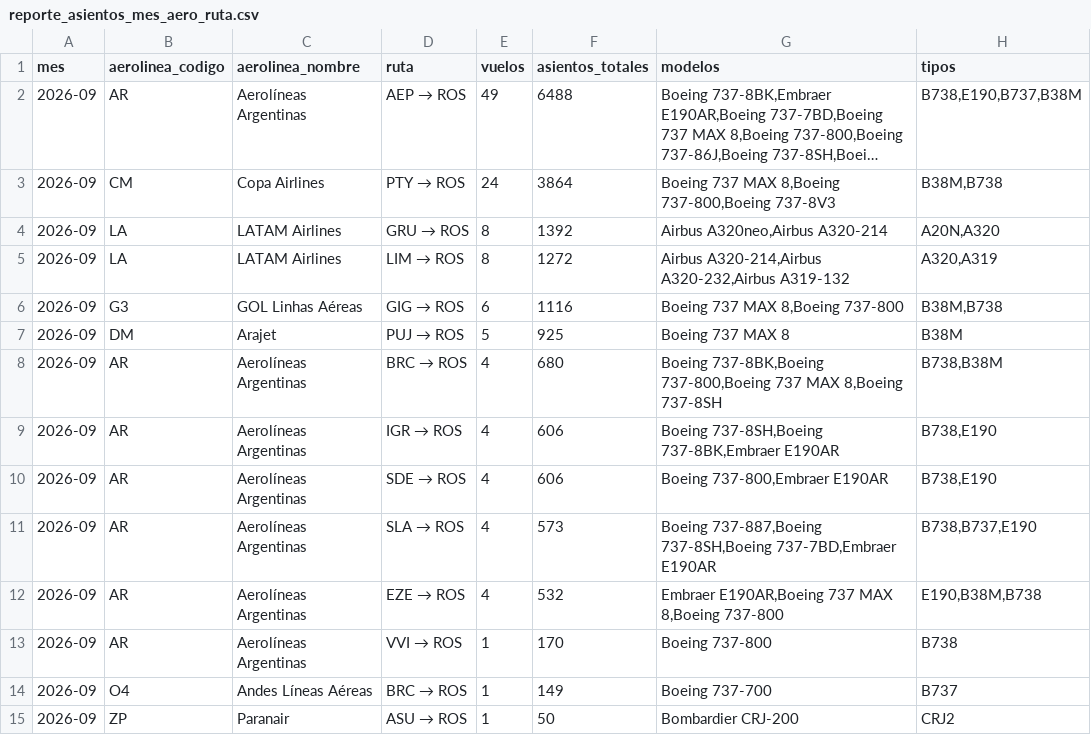
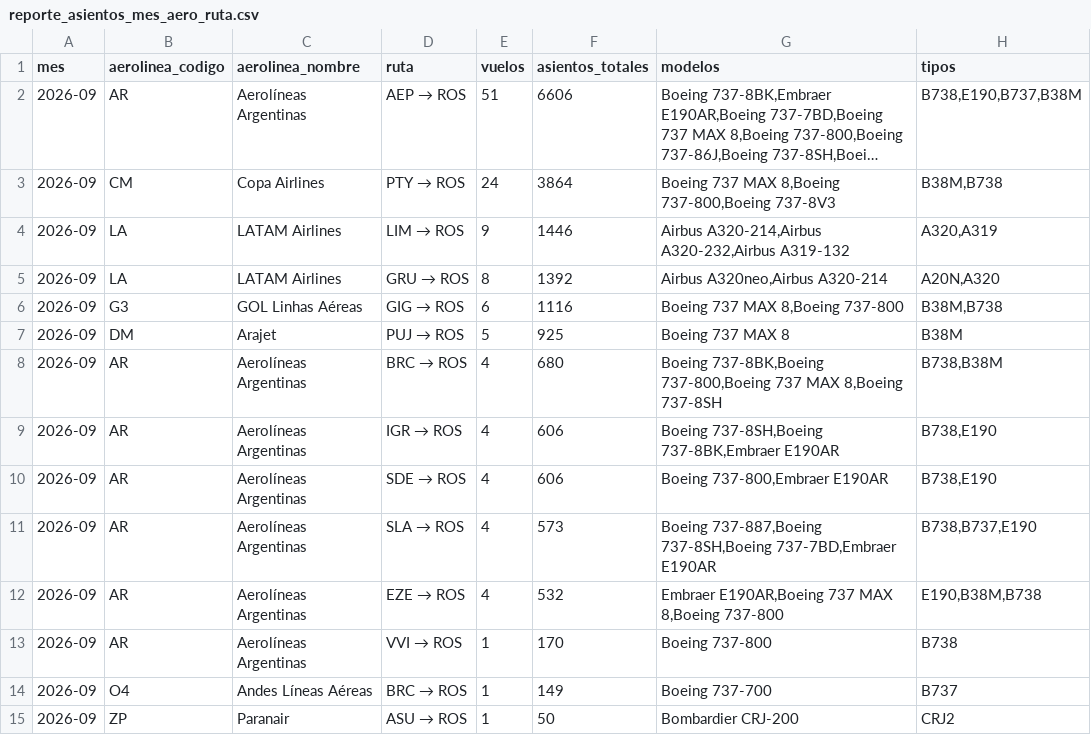
Before and after one commit to arqderman-tech/aeroros, a CSV file: reporte_asientos_mes_aero_ruta.csv, drawn as a sheet; long unchanged cells end in …; removed rows and columns are numbered as before the commit, all else as after; the diff names each change by its address in the sheet, - before the commit and + after, or states it on an @@ line.

```diff
--- a/reporte_asientos_mes_aero_ruta.csv
+++ b/reporte_asientos_mes_aero_ruta.csv
-E2 (vuelos): 49
+E2 (vuelos): 51
-F2 (asientos_totales): 6488
+F2 (asientos_totales): 6606
+row 4: 2026-09 | LA | LATAM Airlines | LIM → ROS | 9 | 1446 | Airbus A320-214,Airbus A320-232,Airbus A319-132 | A320,A319
-row 5: 2026-09 | LA | LATAM Airlines | LIM → ROS | 8 | 1272 | Airbus A320-214,Airbus A320-232,Airbus A319-132 | A320,A319
```
Also changed, not shown: reporte_asientos_aerolinea.csv, reporte_asientos_ruta.csv, 6 other files.
